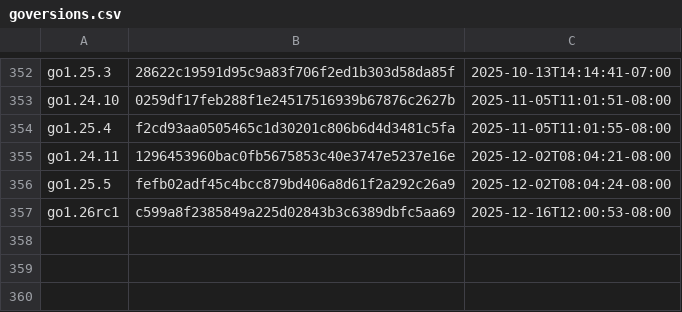
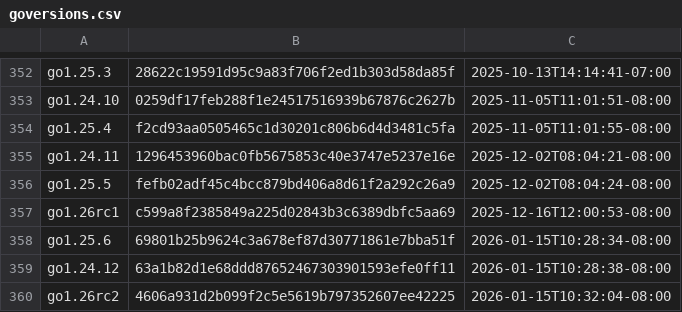
Before and after one commit to Zxilly/gore, a CSV file: resources/goversions.csv, drawn as a sheet; only a part is shown, gaps mark what is left out.

```diff
--- a/resources/goversions.csv
+++ b/resources/goversions.csv
@@ -357 +357,4 @@ go1.25.5,fefb02adf45c4bcc879bd406a8d61f2a292c26a9,2025-12-02T08:04:24-08:00
 go1.26rc1,c599a8f2385849a225d02843b3c6389dbfc5aa69,2025-12-16T12:00:53-08:00
+go1.25.6,69801b25b9624c3a678ef87d30771861e7bba51f,2026-01-15T10:28:34-08:00
+go1.24.12,63a1b82d1e68ddd87652467303901593efe0ff11,2026-01-15T10:28:38-08:00
+go1.26rc2,4606a931d2b099f2c5e5619b797352607ee42225,2026-01-15T10:32:04-08:00
```
Also changed, not shown: 1 other file.
